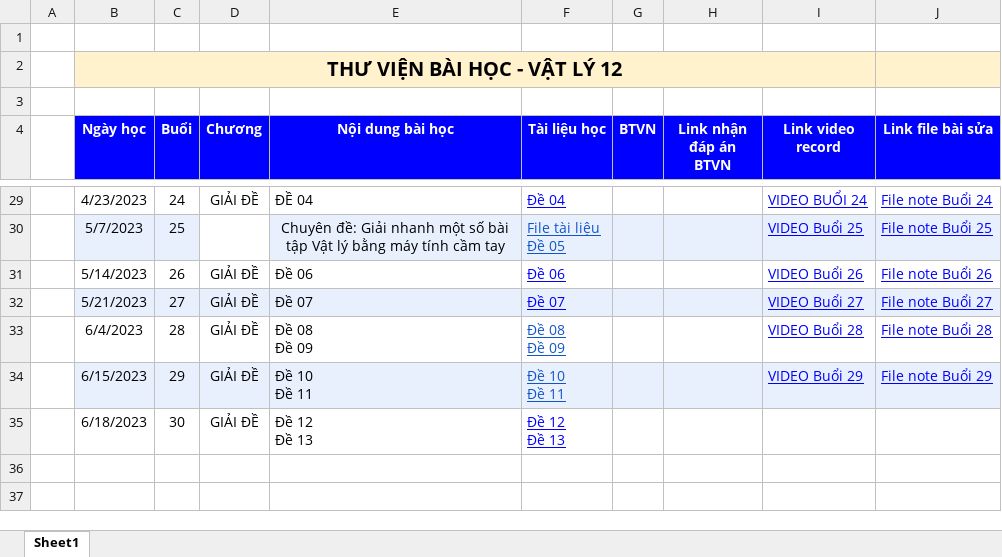
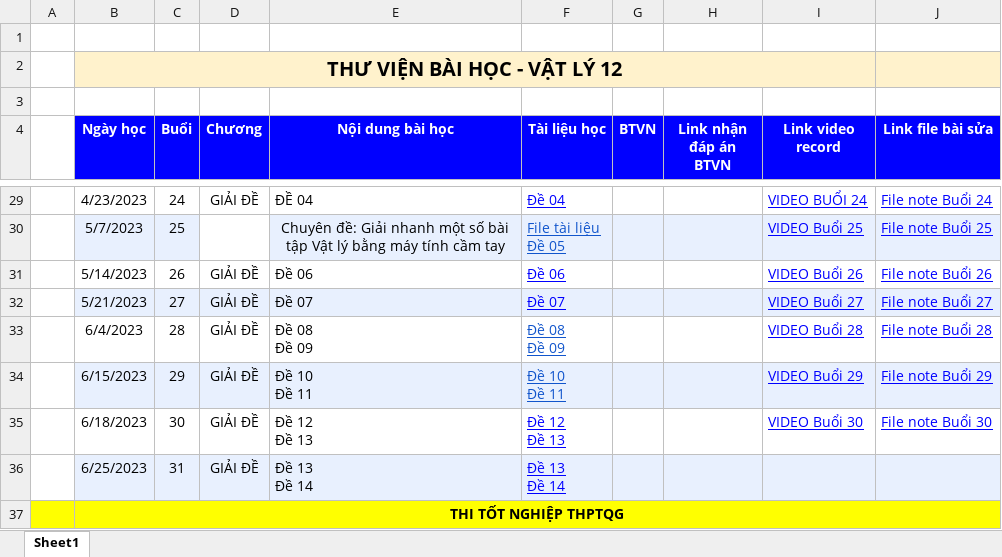
Before and after one commit to KevinNitroG/Ly-nang-cao-2022-2023, an Excel workbook: Lý nâng cao/Thư viện bài học.xlsx, sheet Sheet1, drawn as a sheet; only a part is shown, gaps mark what is left out; values as stored, in another font and other column widths than the file's, no borders; charts and pictures not drawn; ↵ is a line break in a cell; the diff names each change by its address in the sheet, - before the commit and + after, or states it on an @@ line.

```diff
--- a/Lý nâng cao/Thư viện bài học.xlsx (sheet Sheet1)
+++ b/Lý nâng cao/Thư viện bài học.xlsx (sheet Sheet1)
-I35 (Link video record): (empty)
+I35 (Link video record): VIDEO Buổi 30
-J35 (Link file bài sửa): (empty)
+J35 (Link file bài sửa): File note Buổi 30
+row 36:  | 6/25/2023 | 31 | GIẢI ĐỀ | Đề 13 ↵ Đề 14 | Đề 13 ↵ Đề 14
+row 37:  | THI TỐT NGHIỆP THPTQG
```
Also changed, not shown: 4 other files.
